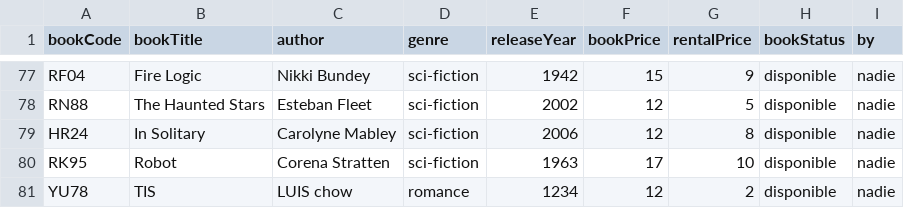
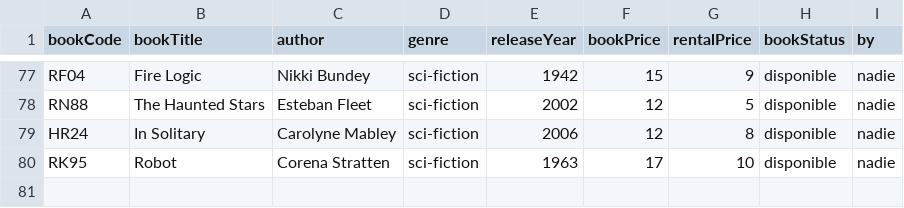
Before and after one commit to chiq-mari/proyectoBiblioteca, a CSV file: assets/booksData.csv, drawn as a sheet; only a part is shown, gaps mark what is left out; the diff names each change by its address in the sheet, - before the commit and + after, or states it on an @@ line.

```diff
--- a/assets/booksData.csv
+++ b/assets/booksData.csv
-row 81: YU78 | TIS | LUIS chow | romance | 1234 | 12 | 2 | disponible | nadie
```
Also changed, not shown: 2 other files.
